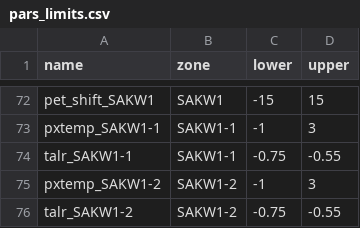
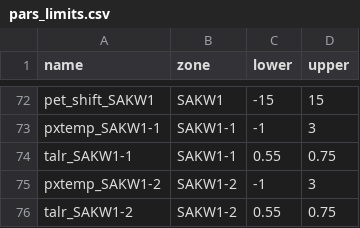
Before and after one commit to wcurrier/nwsrfs-hydro-autocalibration, a CSV file: runs/2zone/SAKW1/pars_limits.csv, drawn as a sheet; only a part is shown, gaps mark what is left out.

```diff
--- a/runs/2zone/SAKW1/pars_limits.csv
+++ b/runs/2zone/SAKW1/pars_limits.csv
@@ -73,4 +73,4 @@ pet_shift_SAKW1,SAKW1,-15,15
 pxtemp_SAKW1-1,SAKW1-1,-1,3
-talr_SAKW1-1,SAKW1-1,-0.75,-0.55
+talr_SAKW1-1,SAKW1-1,0.55,0.75
 pxtemp_SAKW1-2,SAKW1-2,-1,3
-talr_SAKW1-2,SAKW1-2,-0.75,-0.55
+talr_SAKW1-2,SAKW1-2,0.55,0.75
```
Also changed, not shown: runs/2zone/SAKW1/pars_default.csv, 1 other file.
